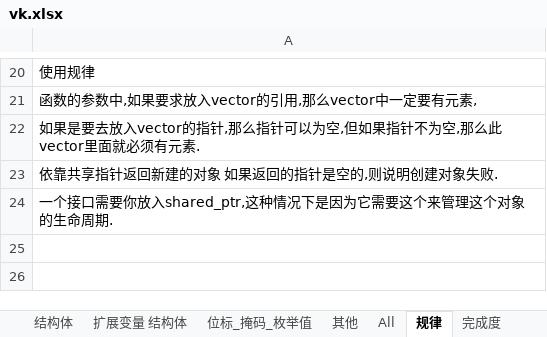
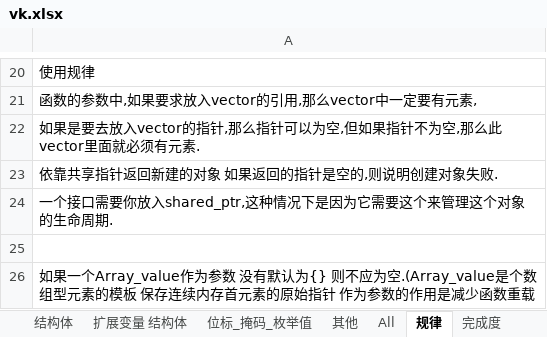
Before and after one commit to StromAI/laka_vulkan, an Excel workbook: laka_vulkan/vk.xlsx, sheet 规律, drawn as a sheet; only a part is shown, gaps mark what is left out; values as stored, in another font and other column widths than the file's, no borders; the diff names each change by its address in the sheet, - before the commit and + after, or states it on an @@ line.

```diff
--- a/laka_vulkan/vk.xlsx (sheet 规律)
+++ b/laka_vulkan/vk.xlsx (sheet 规律)
+row 25: (empty)
+row 26: 如果一个Array_value作为参数 没有默认为{} 则不应为空.(Array_value是个数组型元素的模板 保存连续内存首元素的原始指针 作为参数的作用是减少函数重载
```
Also changed, not shown: sheet 完成度, 3 other files.
